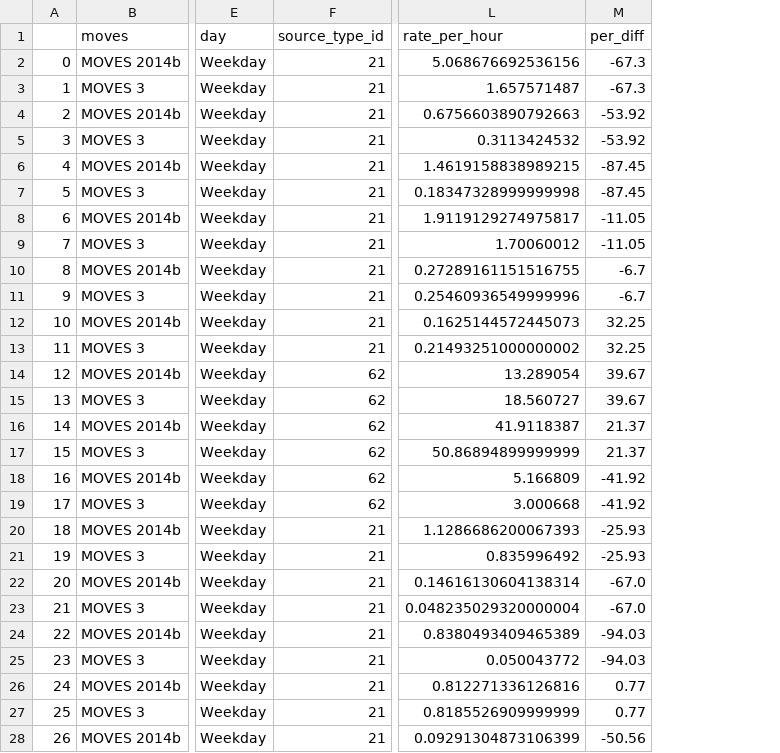
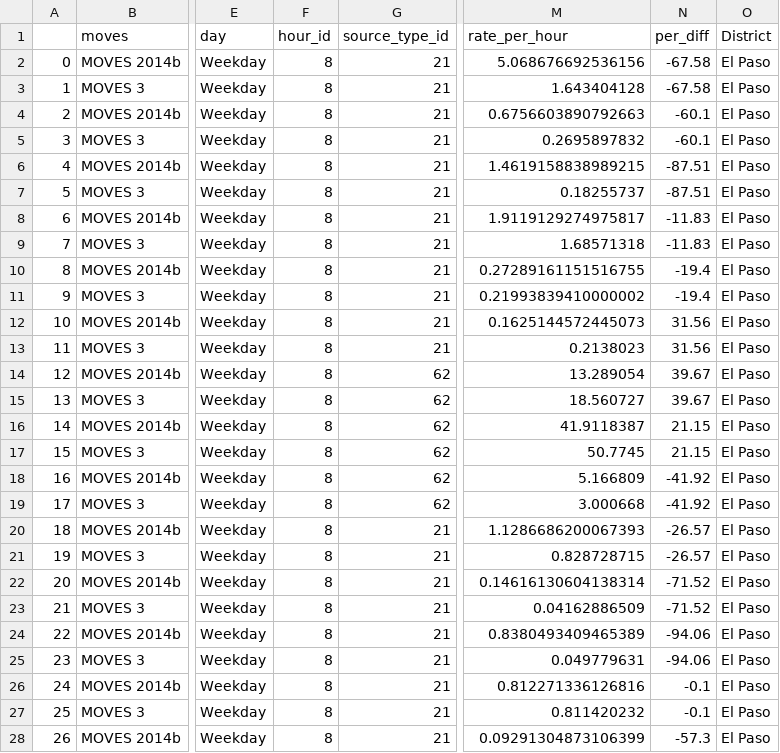
Before and after one commit to Apoorb/idle_moves_2014b_vs_3, a CSV file: data/idling_mvs_2014b_3.csv, drawn as a sheet; only a part is shown, gaps mark what is left out; addresses are those after the commit; the diff covers the shown part only; the diff names each change by its address in the sheet, - before the commit and + after, or states it on an @@ line.

Commit message:
Add el paso and hour details.

```diff
--- a/data/idling_mvs_2014b_3.csv
+++ b/data/idling_mvs_2014b_3.csv
+column F (hour_id), rows 2-28: all 8
+column O (District), rows 2-28: all El Paso
-N2:N3 (per_diff): -67.3
+N2:N3 (per_diff): -67.58
-M3 (rate_per_hour): 1.657571487
+M3 (rate_per_hour): 1.643404128
-N4:N5 (per_diff): -53.92
+N4:N5 (per_diff): -60.1
-M5 (rate_per_hour): 0.3113424532
+M5 (rate_per_hour): 0.2695897832
-N6:N7 (per_diff): -87.45
+N6:N7 (per_diff): -87.51
-M7 (rate_per_hour): 0.18347328999999998
+M7 (rate_per_hour): 0.18255737
-N8:N9 (per_diff): -11.05
+N8:N9 (per_diff): -11.83
-M9 (rate_per_hour): 1.70060012
+M9 (rate_per_hour): 1.68571318
-N10:N11 (per_diff): -6.7
+N10:N11 (per_diff): -19.4
-M11 (rate_per_hour): 0.25460936549999996
+M11 (rate_per_hour): 0.21993839410000002
-N12:N13 (per_diff): 32.25
+N12:N13 (per_diff): 31.56
-M13 (rate_per_hour): 0.21493251000000002
+M13 (rate_per_hour): 0.2138023
-N16:N17 (per_diff): 21.37
+N16:N17 (per_diff): 21.15
-M17 (rate_per_hour): 50.86894899999999
+M17 (rate_per_hour): 50.7745
-N20:N21 (per_diff): -25.93
+N20:N21 (per_diff): -26.57
-M21 (rate_per_hour): 0.835996492
+M21 (rate_per_hour): 0.828728715
-N22:N23 (per_diff): -67.0
+N22:N23 (per_diff): -71.52
-M23 (rate_per_hour): 0.048235029320000004
+M23 (rate_per_hour): 0.04162886509
-N24:N25 (per_diff): -94.03
+N24:N25 (per_diff): -94.06
-M25 (rate_per_hour): 0.050043772
+M25 (rate_per_hour): 0.049779631
-N26:N27 (per_diff): 0.77
+N26:N27 (per_diff): -0.1
-M27 (rate_per_hour): 0.8185526909999999
+M27 (rate_per_hour): 0.811420232
-N28 (per_diff): -50.56
+N28 (per_diff): -57.3
```
Also changed, not shown: 53 edited cells elsewhere in this file, 1 other file.
